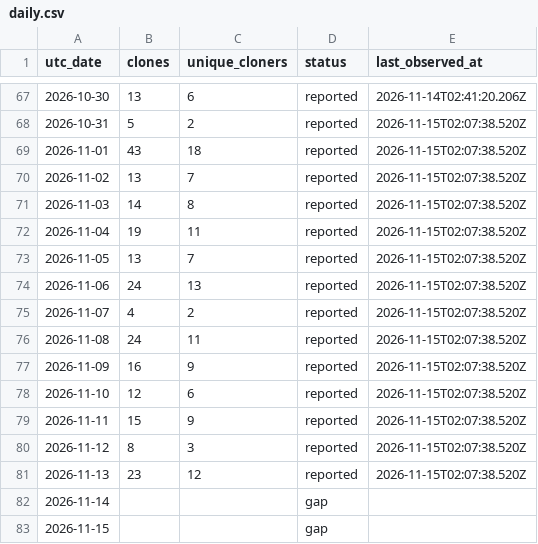
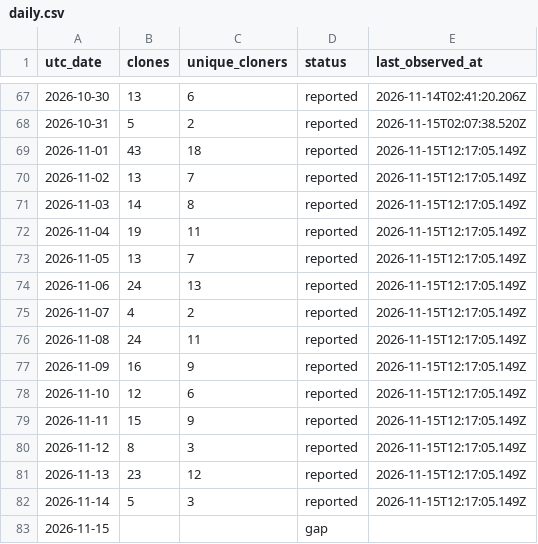
Before and after one commit to zachealy1/orchestrator, a CSV file: clones/daily.csv, drawn as a sheet; only a part is shown, gaps mark what is left out.

Commit message:
chore(metrics): snapshot downloads and clone history

```diff
--- a/clones/daily.csv
+++ b/clones/daily.csv
@@ -68,16 +68,16 @@ utc_date,clones,unique_cloners,status,last_observed_at
 2026-10-31,5,2,reported,2026-11-15T02:07:38.520Z
-2026-11-01,43,18,reported,2026-11-15T02:07:38.520Z
-2026-11-02,13,7,reported,2026-11-15T02:07:38.520Z
-2026-11-03,14,8,reported,2026-11-15T02:07:38.520Z
-2026-11-04,19,11,reported,2026-11-15T02:07:38.520Z
-2026-11-05,13,7,reported,2026-11-15T02:07:38.520Z
-2026-11-06,24,13,reported,2026-11-15T02:07:38.520Z
-2026-11-07,4,2,reported,2026-11-15T02:07:38.520Z
-2026-11-08,24,11,reported,2026-11-15T02:07:38.520Z
-2026-11-09,16,9,reported,2026-11-15T02:07:38.520Z
-2026-11-10,12,6,reported,2026-11-15T02:07:38.520Z
-2026-11-11,15,9,reported,2026-11-15T02:07:38.520Z
-2026-11-12,8,3,reported,2026-11-15T02:07:38.520Z
-2026-11-13,23,12,reported,2026-11-15T02:07:38.520Z
-2026-11-14,,,gap,
+2026-11-01,43,18,reported,2026-11-15T12:17:05.149Z
+2026-11-02,13,7,reported,2026-11-15T12:17:05.149Z
+2026-11-03,14,8,reported,2026-11-15T12:17:05.149Z
+2026-11-04,19,11,reported,2026-11-15T12:17:05.149Z
+2026-11-05,13,7,reported,2026-11-15T12:17:05.149Z
+2026-11-06,24,13,reported,2026-11-15T12:17:05.149Z
+2026-11-07,4,2,reported,2026-11-15T12:17:05.149Z
+2026-11-08,24,11,reported,2026-11-15T12:17:05.149Z
+2026-11-09,16,9,reported,2026-11-15T12:17:05.149Z
+2026-11-10,12,6,reported,2026-11-15T12:17:05.149Z
+2026-11-11,15,9,reported,2026-11-15T12:17:05.149Z
+2026-11-12,8,3,reported,2026-11-15T12:17:05.149Z
+2026-11-13,23,12,reported,2026-11-15T12:17:05.149Z
+2026-11-14,5,3,reported,2026-11-15T12:17:05.149Z
 2026-11-15,,,gap,
```
Also changed, not shown: 7 other files.
